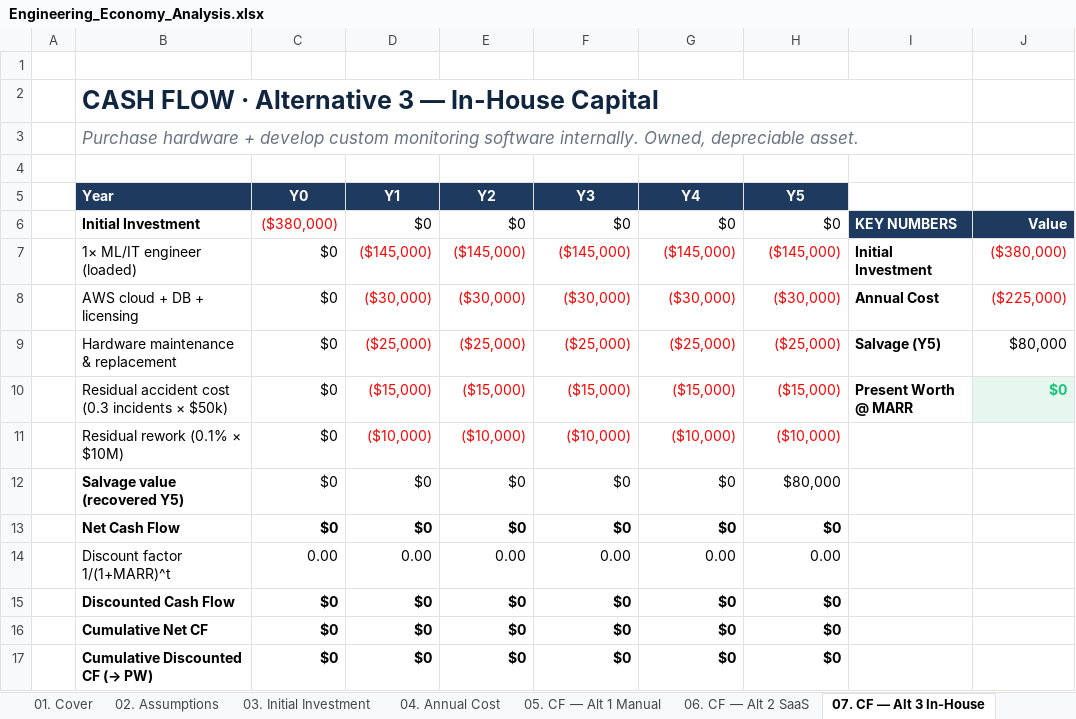
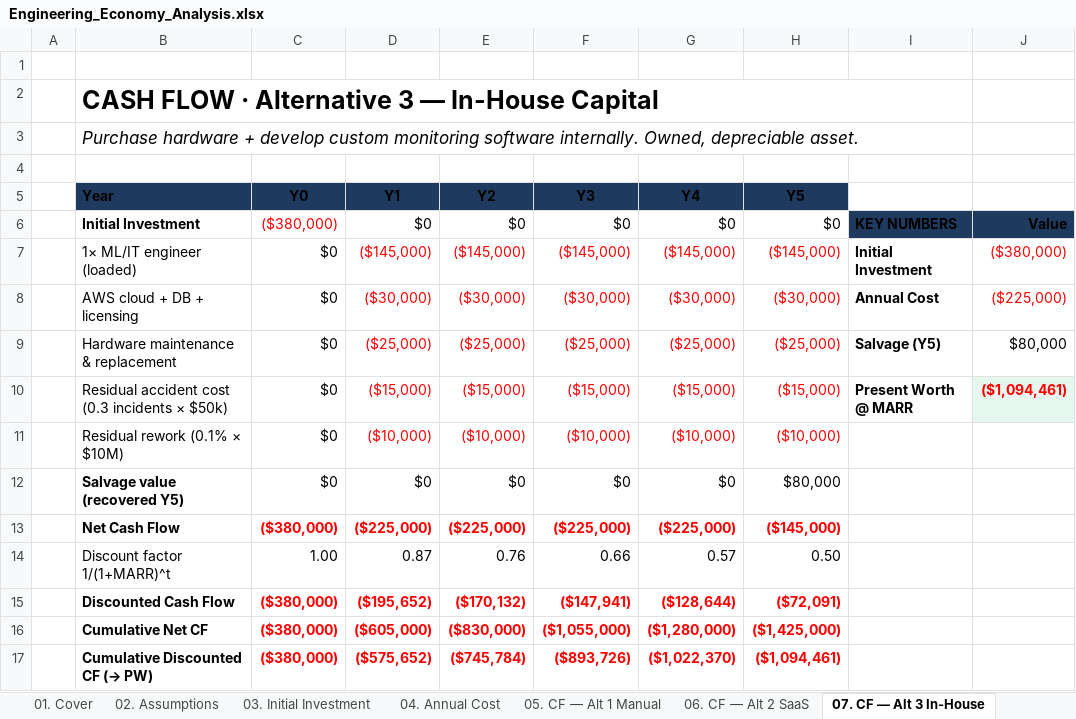
Before and after one commit to ziadmhassan/Engineering-Economy-Project, an Excel workbook: financial-model/output/Engineering_Economy_Analysis.xlsx, sheet 07. CF — Alt 3 In-House, drawn as a sheet; values as stored, in another font and other column widths than the file's, no borders; charts and pictures not drawn; the diff names each change by its address in the sheet, - before the commit and + after, or states it on an @@ line.

```diff
--- a/financial-model/output/Engineering_Economy_Analysis.xlsx (sheet 07. CF — Alt 3 In-House)
+++ b/financial-model/output/Engineering_Economy_Analysis.xlsx (sheet 07. CF — Alt 3 In-House)
-B2 text colour: #0F2540
+B2 text colour: black
-B3 text colour: #6B7280
+B3 text colour: black
-B5:H5 text colour: #FFFFFF
+B5:H5 text colour: black
-I6:J6 text colour: #FFFFFF
+I6:J6 text colour: black
-J10: $0
+J10: ($1,094,461)
-J10 text colour: #19C37D
+J10 text colour: #FF0000
-C13 (Y0): $0
+C13 (Y0): ($380,000)
-C13:H13 text colour: black
+C13:H13 text colour: #FF0000
-D13 (Y1): $0
+D13 (Y1): ($225,000)
-E13 (Y2): $0
+E13 (Y2): ($225,000)
-F13 (Y3): $0
+F13 (Y3): ($225,000)
-G13 (Y4): $0
+G13 (Y4): ($225,000)
-H13 (Y5): $0
+H13 (Y5): ($145,000)
-C14 (Y0): 0.00
+C14 (Y0): 1.00
-D14 (Y1): 0.00
+D14 (Y1): 0.87
-E14 (Y2): 0.00
+E14 (Y2): 0.76
-F14 (Y3): 0.00
+F14 (Y3): 0.66
-G14 (Y4): 0.00
+G14 (Y4): 0.57
-H14 (Y5): 0.00
+H14 (Y5): 0.50
-C15:C17 (Y0): $0
+C15:C17 (Y0): ($380,000)
-C15:H17 text colour: black
+C15:H17 text colour: #FF0000
-D15 (Y1): $0
+D15 (Y1): ($195,652)
-E15 (Y2): $0
+E15 (Y2): ($170,132)
-F15 (Y3): $0
+F15 (Y3): ($147,941)
-G15 (Y4): $0
+G15 (Y4): ($128,644)
-H15 (Y5): $0
+H15 (Y5): ($72,091)
-D16 (Y1): $0
+D16 (Y1): ($605,000)
-E16 (Y2): $0
+E16 (Y2): ($830,000)
-F16 (Y3): $0
+F16 (Y3): ($1,055,000)
-G16 (Y4): $0
+G16 (Y4): ($1,280,000)
-H16 (Y5): $0
+H16 (Y5): ($1,425,000)
-D17 (Y1): $0
+D17 (Y1): ($575,652)
-E17 (Y2): $0
+E17 (Y2): ($745,784)
-F17 (Y3): $0
+F17 (Y3): ($893,726)
-G17 (Y4): $0
+G17 (Y4): ($1,022,370)
-H17 (Y5): $0
+H17 (Y5): ($1,094,461)
```
Also changed, not shown: sheet 13. Recommendation, sheet 14. Sources, sheet 9. IRR · ROR, sheet 12. Sensitivity, sheet 05. CF — Alt 1 Manual, sheet 06. CF — Alt 2 SaaS, 5 more sheets, other sheet tabs, formulas that keep their value, charts or pictures.
